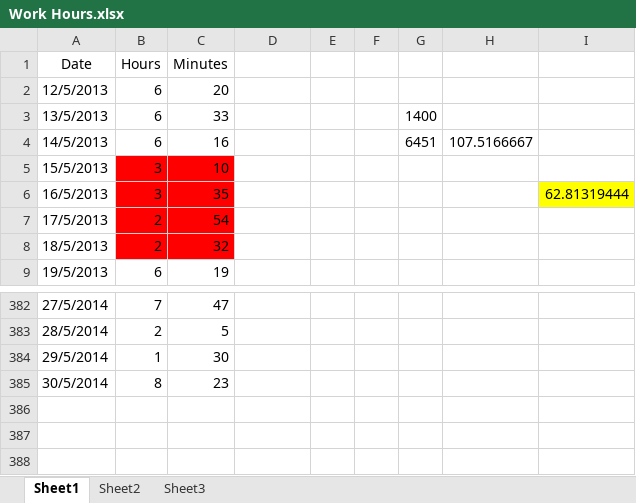
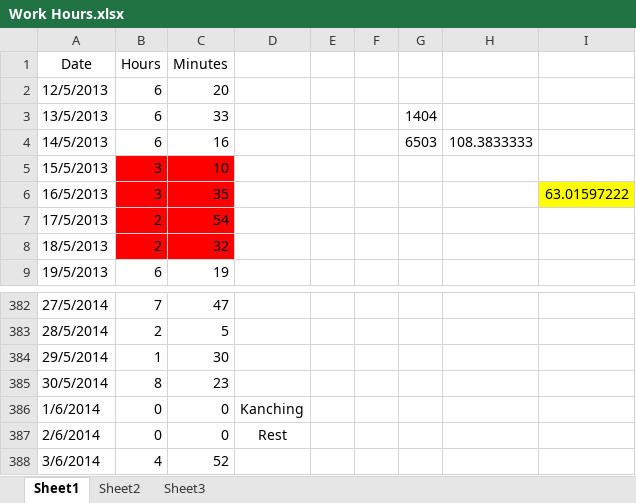
Before and after one commit to Synex-83/GSOM, an Excel workbook: Time Keeping/Work Hours.xlsx, sheet Sheet1, drawn as a sheet; only a part is shown, gaps mark what is left out; values as stored, in another font and other column widths than the file's, no borders; the diff names each change by its address in the sheet, - before the commit and + after, or states it on an @@ line.

```diff
--- a/Time Keeping/Work Hours.xlsx (sheet Sheet1)
+++ b/Time Keeping/Work Hours.xlsx (sheet Sheet1)
-G3: 1400
+G3: 1404
-G4: 6451
+G4: 6503
-H4: 107.5166667
+H4: 108.3833333
-I6: 62.81319444
+I6: 63.01597222
+row 386: 1/6/2014 | 0 | 0 | Kanching
+row 387: 2/6/2014 | 0 | 0 | Rest
+row 388: 3/6/2014 | 4 | 52
```
Also changed, not shown: 4 other files.
